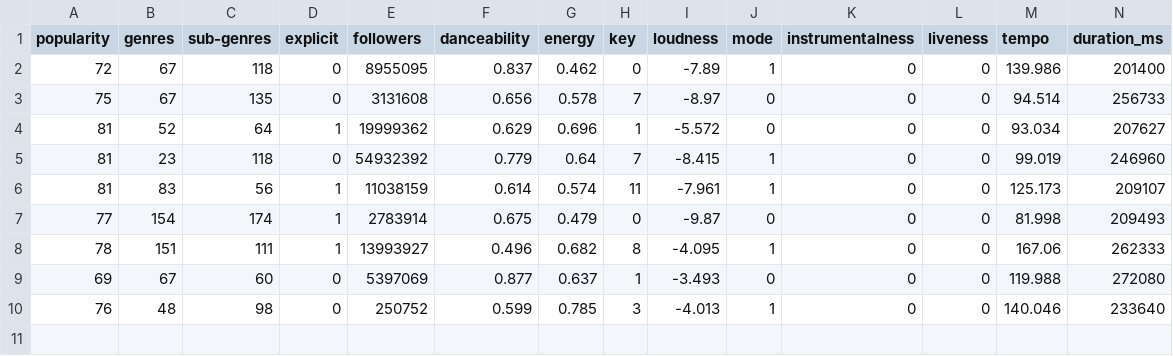
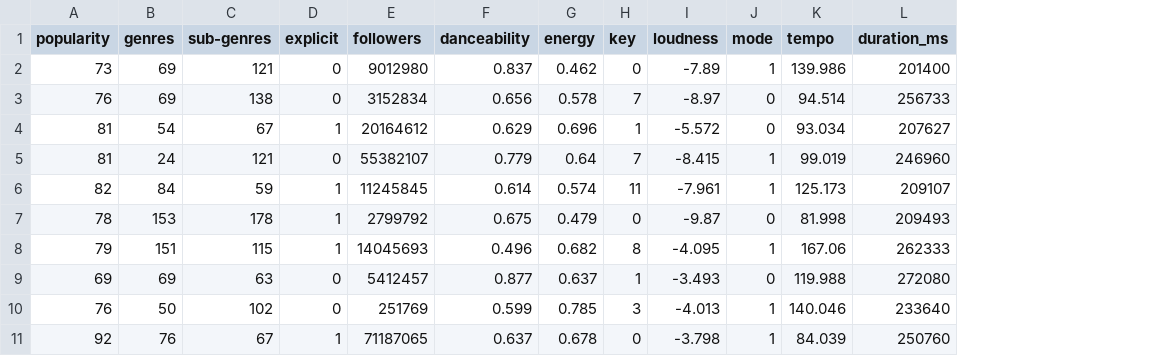
Before and after one commit to inouyewilliam/MLOps-Spotify-E2E-Project, a CSV file: temp.csv, drawn as a sheet; only a part is shown; removed rows and columns are numbered as before the commit, all else as after; rows hold the shown columns only; the diff names each change by its address in the sheet, - before the commit and + after, or states it on an @@ line.

```diff
--- a/temp.csv
+++ b/temp.csv
-column K (instrumentalness), rows 2-10: all 0
-column L (liveness), rows 2-10: all 0
-A2 (popularity): 72
+A2 (popularity): 73
-B2:B3 (genres): 67
+B2:B3 (genres): 69
-C2 (sub-genres): 118
+C2 (sub-genres): 121
-E2 (followers): 8955095
+E2 (followers): 9012980
-A3 (popularity): 75
+A3 (popularity): 76
-C3 (sub-genres): 135
+C3 (sub-genres): 138
-E3 (followers): 3131608
+E3 (followers): 3152834
-B4 (genres): 52
+B4 (genres): 54
-C4 (sub-genres): 64
+C4 (sub-genres): 67
-E4 (followers): 19999362
+E4 (followers): 20164612
-B5 (genres): 23
+B5 (genres): 24
-C5 (sub-genres): 118
+C5 (sub-genres): 121
-E5 (followers): 54932392
+E5 (followers): 55382107
-A6 (popularity): 81
+A6 (popularity): 82
-B6 (genres): 83
+B6 (genres): 84
-C6 (sub-genres): 56
+C6 (sub-genres): 59
-E6 (followers): 11038159
+E6 (followers): 11245845
-A7 (popularity): 77
+A7 (popularity): 78
-B7 (genres): 154
+B7 (genres): 153
-C7 (sub-genres): 174
+C7 (sub-genres): 178
-E7 (followers): 2783914
+E7 (followers): 2799792
-A8 (popularity): 78
+A8 (popularity): 79
-C8 (sub-genres): 111
+C8 (sub-genres): 115
-E8 (followers): 13993927
+E8 (followers): 14045693
-B9 (genres): 67
+B9 (genres): 69
-C9 (sub-genres): 60
+C9 (sub-genres): 63
-E9 (followers): 5397069
+E9 (followers): 5412457
-B10 (genres): 48
+B10 (genres): 50
-C10 (sub-genres): 98
+C10 (sub-genres): 102
-E10 (followers): 250752
+E10 (followers): 251769
+row 11: 92 | 76 | 67 | 1 | 71187065 | 0.637 | 0.678 | 0 | -3.798 | 1 | 84.039 | 250760
```
Also changed, not shown: 6 other files.
